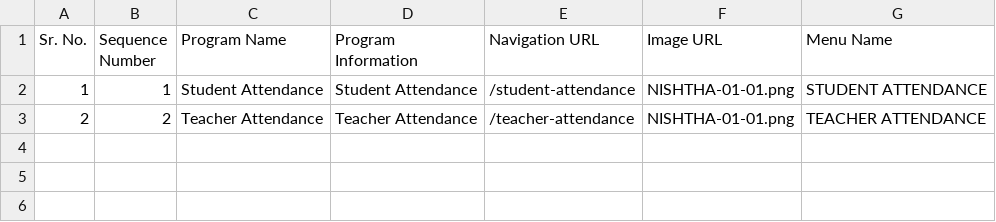
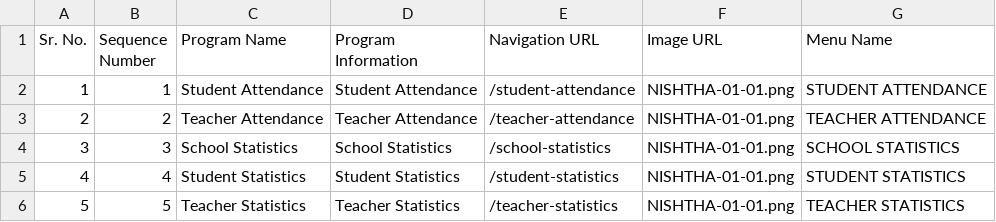
Before and after one commit to dhanush-2397/ingestion-ms, a CSV file: main_metrics.csv, drawn as a sheet.

Commit message:
main_metric csv changes

```diff
--- a/main_metrics.csv
+++ b/main_metrics.csv
@@ -3 +3,4 @@
 2,2,"Teacher Attendance","Teacher Attendance","/teacher-attendance","NISHTHA-01-01.png","TEACHER ATTENDANCE"
+3,3,"School Statistics","School Statistics","/school-statistics","NISHTHA-01-01.png","SCHOOL STATISTICS"
+4,4,"Student Statistics","Student Statistics","/student-statistics","NISHTHA-01-01.png","STUDENT STATISTICS"
+5,5,"Teacher Statistics","Teacher Statistics","/teacher-statistics","NISHTHA-01-01.png","TEACHER STATISTICS"
```
